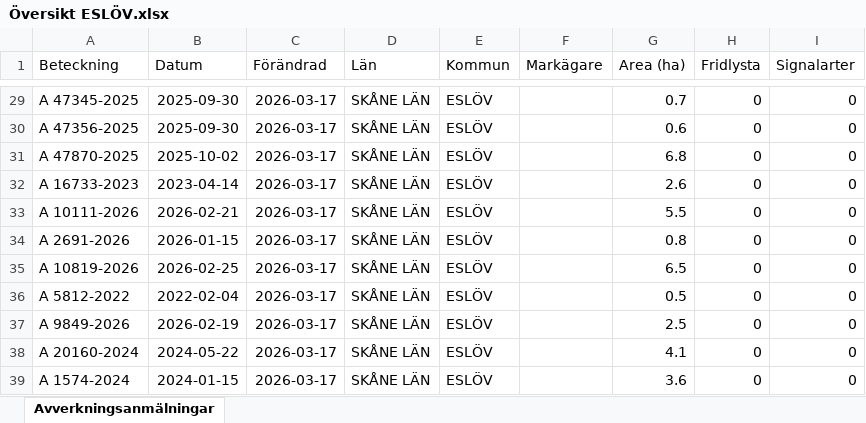
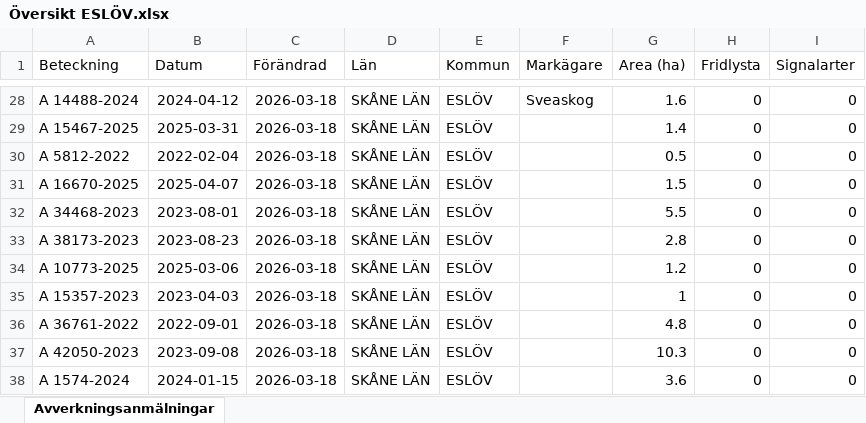
Before and after one commit to klasma/Logging_1285, an Excel workbook: Översikt ESLÖV.xlsx, sheet Avverkningsanmälningar, drawn as a sheet; only a part is shown, gaps mark what is left out; values as stored, in another font and other column widths than the file's, no borders; addresses are those after the commit; the diff covers the shown part only; the diff names each change by its address in the sheet, - before the commit and + after, or states it on an @@ line.

```diff
--- a/Översikt ESLÖV.xlsx (sheet Avverkningsanmälningar)
+++ b/Översikt ESLÖV.xlsx (sheet Avverkningsanmälningar)
-A28 (Beteckning): A 47345-2025
+A28 (Beteckning): A 14488-2024
-B28 (Datum): 2025-09-30
+B28 (Datum): 2024-04-12
-C28:C38 (Förändrad): 2026-03-17
+C28:C38 (Förändrad): 2026-03-18
-F28 (Markägare): (empty)
+F28 (Markägare): Sveaskog
-G28 (Area (ha)): 0.7
+G28 (Area (ha)): 1.6
-A29 (Beteckning): A 47356-2025
+A29 (Beteckning): A 15467-2025
-B29 (Datum): 2025-09-30
+B29 (Datum): 2025-03-31
-G29 (Area (ha)): 0.6
+G29 (Area (ha)): 1.4
-A30 (Beteckning): A 47870-2025
+A30 (Beteckning): A 5812-2022
-B30 (Datum): 2025-10-02
+B30 (Datum): 2022-02-04
-G30 (Area (ha)): 6.8
+G30 (Area (ha)): 0.5
-A31 (Beteckning): A 16733-2023
+A31 (Beteckning): A 16670-2025
-B31 (Datum): 2023-04-14
+B31 (Datum): 2025-04-07
-G31 (Area (ha)): 2.6
+G31 (Area (ha)): 1.5
-A32 (Beteckning): A 10111-2026
+A32 (Beteckning): A 34468-2023
-B32 (Datum): 2026-02-21
+B32 (Datum): 2023-08-01
-A33 (Beteckning): A 2691-2026
+A33 (Beteckning): A 38173-2023
-B33 (Datum): 2026-01-15
+B33 (Datum): 2023-08-23
-G33 (Area (ha)): 0.8
+G33 (Area (ha)): 2.8
-A34 (Beteckning): A 10819-2026
+A34 (Beteckning): A 10773-2025
-B34 (Datum): 2026-02-25
+B34 (Datum): 2025-03-06
-G34 (Area (ha)): 6.5
+G34 (Area (ha)): 1.2
-A35 (Beteckning): A 5812-2022
+A35 (Beteckning): A 15357-2023
-B35 (Datum): 2022-02-04
+B35 (Datum): 2023-04-03
-G35 (Area (ha)): 0.5
+G35 (Area (ha)): 1
-A36 (Beteckning): A 9849-2026
+A36 (Beteckning): A 36761-2022
-B36 (Datum): 2026-02-19
+B36 (Datum): 2022-09-01
-G36 (Area (ha)): 2.5
+G36 (Area (ha)): 4.8
-A37 (Beteckning): A 20160-2024
+A37 (Beteckning): A 42050-2023
-B37 (Datum): 2024-05-22
+B37 (Datum): 2023-09-08
-G37 (Area (ha)): 4.1
+G37 (Area (ha)): 10.3
```
Also changed, not shown: 8 added rows, 7 removed rows and 175 edited cells elsewhere in this sheet, artfynd/A 1510-2024 artfynd.xlsx, artfynd/A 24802-2025 artfynd.xlsx, 28 other files.
